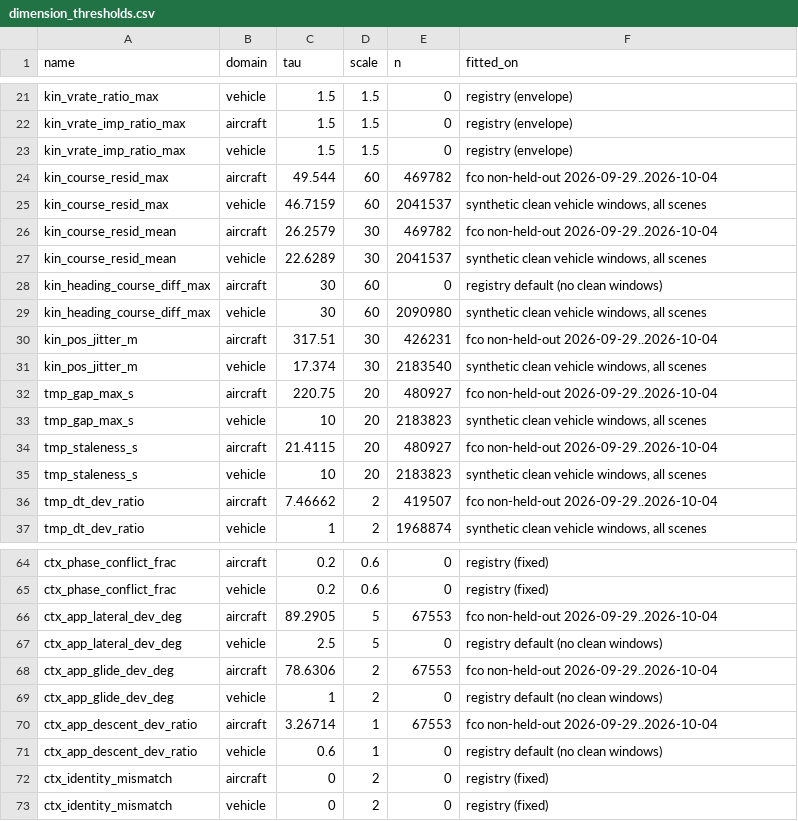
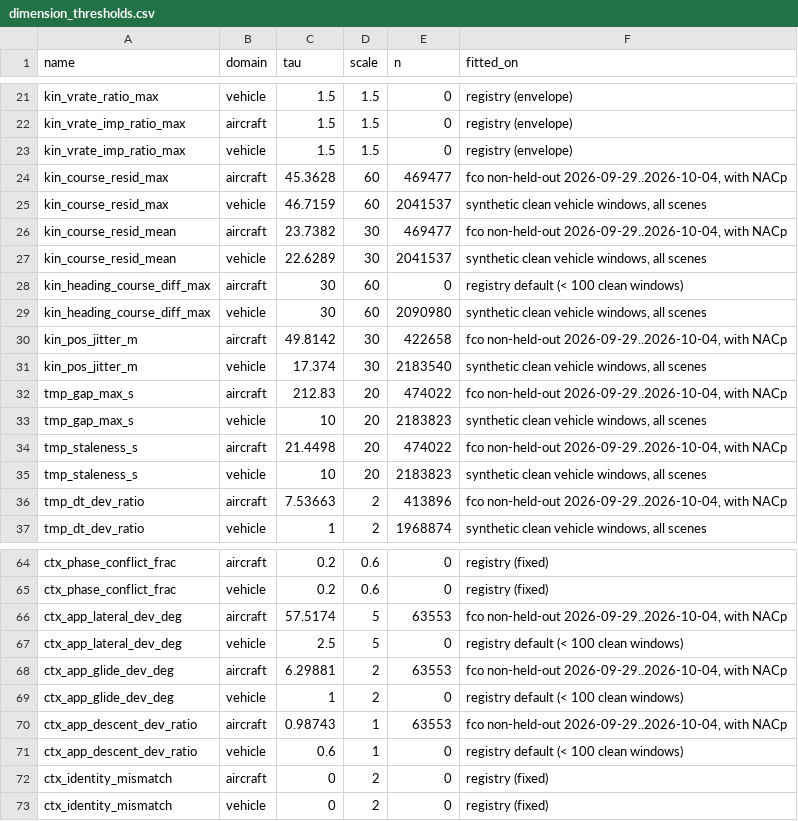
Before and after one commit to ivajefremova/divas_air, a CSV file: data/reference/dimension_thresholds.csv, drawn as a sheet; only a part is shown, gaps mark what is left out; the diff covers the shown part only.

```diff
--- a/data/reference/dimension_thresholds.csv
+++ b/data/reference/dimension_thresholds.csv
@@ -23,15 +23,15 @@ kin_vrate_imp_ratio_max,aircraft,1.5,1.5,0,registry (envelope)
 kin_vrate_imp_ratio_max,vehicle,1.5,1.5,0,registry (envelope)
-kin_course_resid_max,aircraft,49.544,60,469782,fco non-held-out 2026-09-29..2026-10-04
+kin_course_resid_max,aircraft,45.3628,60,469477,"fco non-held-out 2026-09-29..2026-10-04, with NACp"
 kin_course_resid_max,vehicle,46.7159,60,2041537,"synthetic clean vehicle windows, all scenes"
-kin_course_resid_mean,aircraft,26.2579,30,469782,fco non-held-out 2026-09-29..2026-10-04
+kin_course_resid_mean,aircraft,23.7382,30,469477,"fco non-held-out 2026-09-29..2026-10-04, with NACp"
 kin_course_resid_mean,vehicle,22.6289,30,2041537,"synthetic clean vehicle windows, all scenes"
-kin_heading_course_diff_max,aircraft,30,60,0,registry default (no clean windows)
+kin_heading_course_diff_max,aircraft,30,60,0,registry default (< 100 clean windows)
 kin_heading_course_diff_max,vehicle,30,60,2090980,"synthetic clean vehicle windows, all scenes"
-kin_pos_jitter_m,aircraft,317.51,30,426231,fco non-held-out 2026-09-29..2026-10-04
+kin_pos_jitter_m,aircraft,49.8142,30,422658,"fco non-held-out 2026-09-29..2026-10-04, with NACp"
 kin_pos_jitter_m,vehicle,17.374,30,2183540,"synthetic clean vehicle windows, all scenes"
-tmp_gap_max_s,aircraft,220.75,20,480927,fco non-held-out 2026-09-29..2026-10-04
+tmp_gap_max_s,aircraft,212.83,20,474022,"fco non-held-out 2026-09-29..2026-10-04, with NACp"
 tmp_gap_max_s,vehicle,10,20,2183823,"synthetic clean vehicle windows, all scenes"
-tmp_staleness_s,aircraft,21.4115,20,480927,fco non-held-out 2026-09-29..2026-10-04
+tmp_staleness_s,aircraft,21.4498,20,474022,"fco non-held-out 2026-09-29..2026-10-04, with NACp"
 tmp_staleness_s,vehicle,10,20,2183823,"synthetic clean vehicle windows, all scenes"
-tmp_dt_dev_ratio,aircraft,7.46662,2,419507,fco non-held-out 2026-09-29..2026-10-04
+tmp_dt_dev_ratio,aircraft,7.53663,2,413896,"fco non-held-out 2026-09-29..2026-10-04, with NACp"
 tmp_dt_dev_ratio,vehicle,1,2,1968874,"synthetic clean vehicle windows, all scenes"
@@ -65,8 +65,8 @@ ctx_phase_conflict_frac,aircraft,0.2,0.6,0,registry (fixed)
 ctx_phase_conflict_frac,vehicle,0.2,0.6,0,registry (fixed)
-ctx_app_lateral_dev_deg,aircraft,89.2905,5,67553,fco non-held-out 2026-09-29..2026-10-04
-ctx_app_lateral_dev_deg,vehicle,2.5,5,0,registry default (no clean windows)
-ctx_app_glide_dev_deg,aircraft,78.6306,2,67553,fco non-held-out 2026-09-29..2026-10-04
-ctx_app_glide_dev_deg,vehicle,1,2,0,registry default (no clean windows)
-ctx_app_descent_dev_ratio,aircraft,3.26714,1,67553,fco non-held-out 2026-09-29..2026-10-04
-ctx_app_descent_dev_ratio,vehicle,0.6,1,0,registry default (no clean windows)
+ctx_app_lateral_dev_deg,aircraft,57.5174,5,63553,"fco non-held-out 2026-09-29..2026-10-04, with NACp"
+ctx_app_lateral_dev_deg,vehicle,2.5,5,0,registry default (< 100 clean windows)
+ctx_app_glide_dev_deg,aircraft,6.29881,2,63553,"fco non-held-out 2026-09-29..2026-10-04, with NACp"
+ctx_app_glide_dev_deg,vehicle,1,2,0,registry default (< 100 clean windows)
+ctx_app_descent_dev_ratio,aircraft,0.98743,1,63553,"fco non-held-out 2026-09-29..2026-10-04, with NACp"
+ctx_app_descent_dev_ratio,vehicle,0.6,1,0,registry default (< 100 clean windows)
 ctx_identity_mismatch,aircraft,0,2,0,registry (fixed)
```
Also changed, not shown: 17 edited cells elsewhere in this file, 7 other files.
